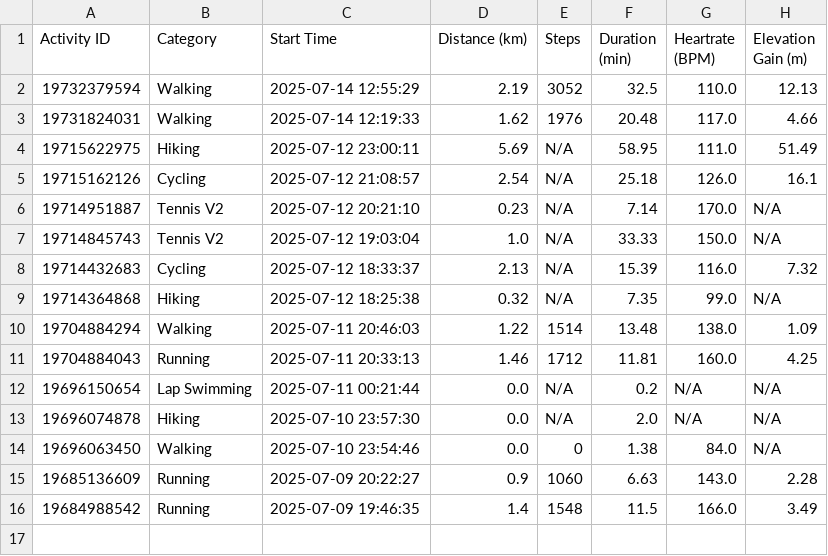
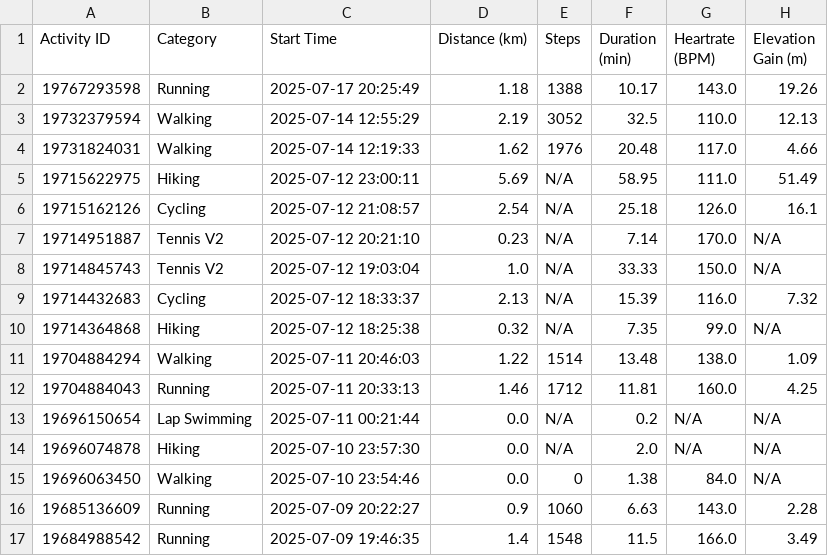
Before and after one commit to A5yncX/my_running, a CSV file: src/components/activities.csv, drawn as a sheet; the diff names each change by its address in the sheet, - before the commit and + after, or states it on an @@ line.

```diff
--- a/src/components/activities.csv
+++ b/src/components/activities.csv
+row 2: 19767293598 | Running | 2025-07-17 20:25:49 | 1.18 | 1388 | 10.17 | 143.0 | 19.26
```
